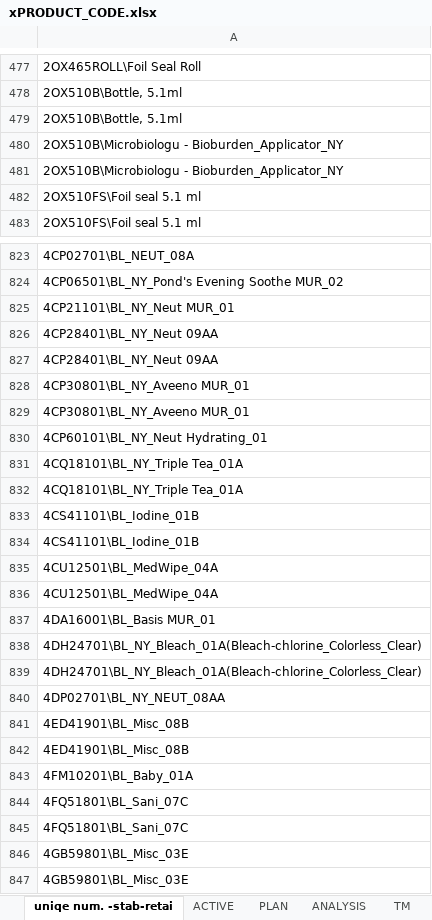
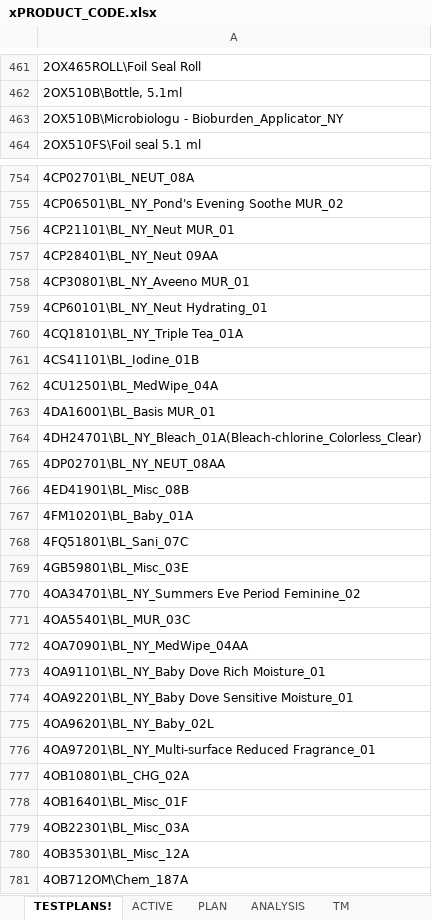
Before and after one commit to matmignin/NoIdle, an Excel workbook: Data/xPRODUCT_CODE.xlsx, sheet TESTPLANS!, drawn as a sheet; only a part is shown, gaps mark what is left out; the shorter side is filled out with more unchanged rows; values as stored, in another font and other column widths than the file's, no borders; table styles not drawn; the diff covers the shown part only; the diff names each change by its address in the sheet, - before the commit and + after, or states it on an @@ line.

```diff
--- a/Data/xPRODUCT_CODE.xlsx (sheet TESTPLANS!)
+++ b/Data/xPRODUCT_CODE.xlsx (sheet TESTPLANS!)
-sheet tab: uniqe num. -stab-retai
+sheet tab: TESTPLANS!
-row 479: 2OX510B\Bottle, 5.1ml
-row 481: 2OX510B\Microbiologu - Bioburden_Applicator_NY
-row 482: 2OX510FS\Foil seal 5.1 ml
-row 827: 4CP28401\BL_NY_Neut 09AA
-row 828: 4CP30801\BL_NY_Aveeno MUR_01
-row 832: 4CQ18101\BL_NY_Triple Tea_01A
-row 834: 4CS41101\BL_Iodine_01B
-row 835: 4CU12501\BL_MedWipe_04A
-row 839: 4DH24701\BL_NY_Bleach_01A(Bleach-chlorine_Colorless_Clear)
-row 842: 4ED41901\BL_Misc_08B
-row 845: 4FQ51801\BL_Sani_07C
-row 846: 4GB59801\BL_Misc_03E
```
Also changed, not shown: 158 removed rows and cell formats elsewhere in this sheet, Data/_MatchedPlansMainActive.xlsx, 4 other files.
